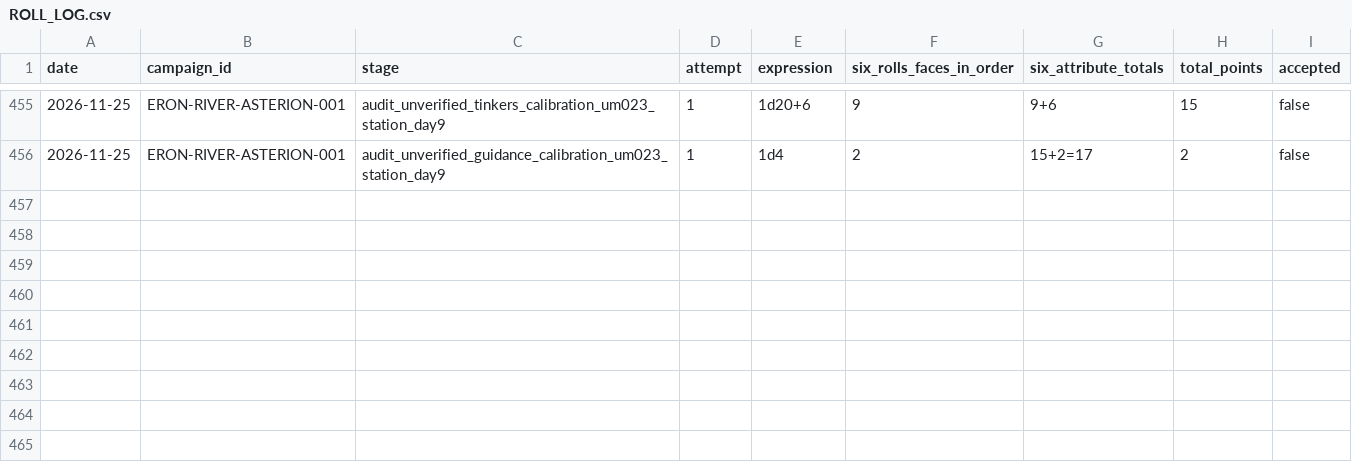
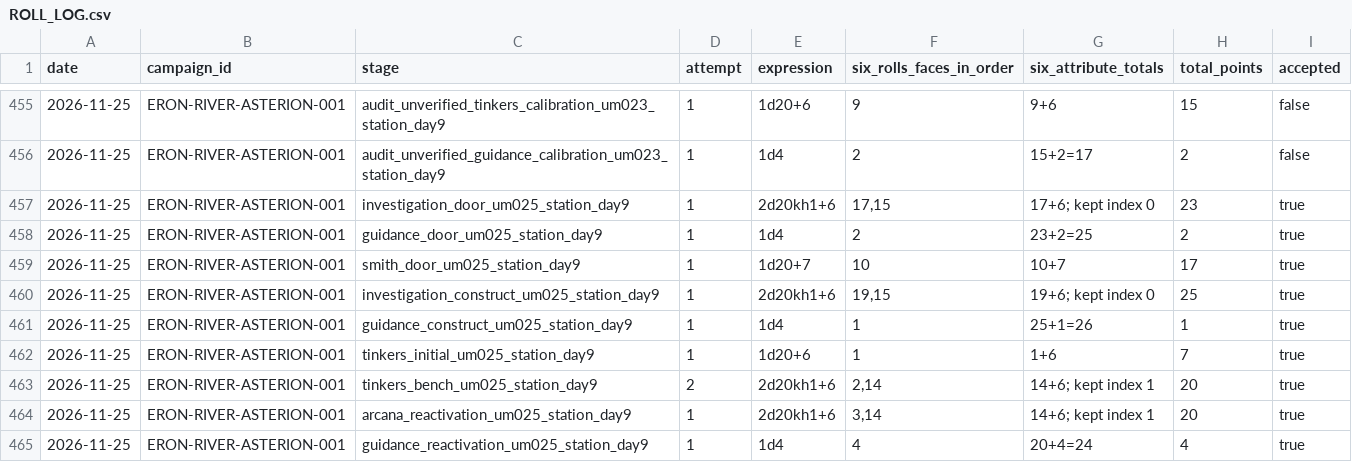
Before and after one commit to lucasonofresantos-ux/dnd-campanha, a CSV file: dice/ROLL_LOG.csv, drawn as a sheet; only a part is shown, gaps mark what is left out.

Commit message:
Sessão 0002 [379–380]: recuperar estação nível4 e UM025 — dice/ROLL_LOG.csv

```diff
--- a/dice/ROLL_LOG.csv
+++ b/dice/ROLL_LOG.csv
@@ -456 +456,10 @@ date,campaign_id,stage,attempt,expression,six_rolls_faces_in_order,six_attribute
 2026-11-25,ERON-RIVER-ASTERION-001,audit_unverified_guidance_calibration_um023_station_day9,1,1d4,"2","15+2=17",2,false
+2026-11-25,ERON-RIVER-ASTERION-001,investigation_door_um025_station_day9,1,2d20kh1+6,"17,15","17+6; kept index 0",23,true
+2026-11-25,ERON-RIVER-ASTERION-001,guidance_door_um025_station_day9,1,1d4,"2","23+2=25",2,true
+2026-11-25,ERON-RIVER-ASTERION-001,smith_door_um025_station_day9,1,1d20+7,"10","10+7",17,true
+2026-11-25,ERON-RIVER-ASTERION-001,investigation_construct_um025_station_day9,1,2d20kh1+6,"19,15","19+6; kept index 0",25,true
+2026-11-25,ERON-RIVER-ASTERION-001,guidance_construct_um025_station_day9,1,1d4,"1","25+1=26",1,true
+2026-11-25,ERON-RIVER-ASTERION-001,tinkers_initial_um025_station_day9,1,1d20+6,"1","1+6",7,true
+2026-11-25,ERON-RIVER-ASTERION-001,tinkers_bench_um025_station_day9,2,2d20kh1+6,"2,14","14+6; kept index 1",20,true
+2026-11-25,ERON-RIVER-ASTERION-001,arcana_reactivation_um025_station_day9,1,2d20kh1+6,"3,14","14+6; kept index 1",20,true
+2026-11-25,ERON-RIVER-ASTERION-001,guidance_reactivation_um025_station_day9,1,1d4,"4","20+4=24",4,true
```
